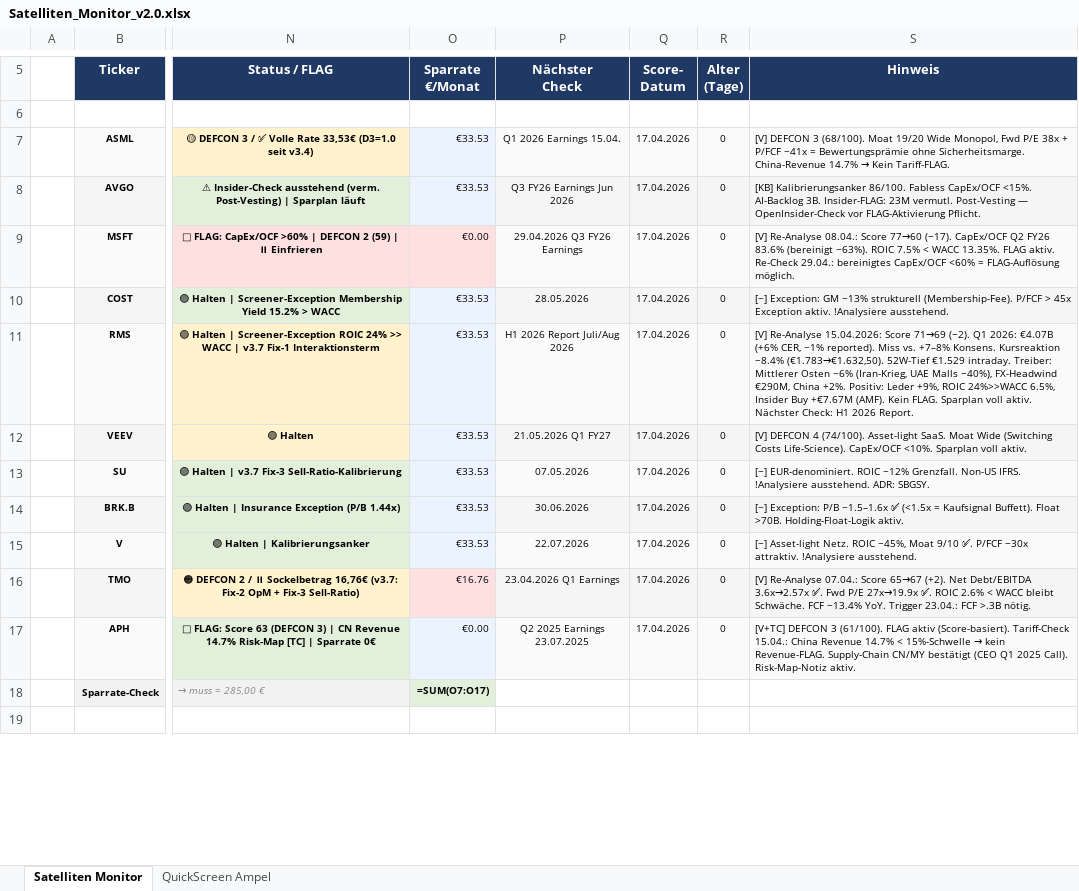
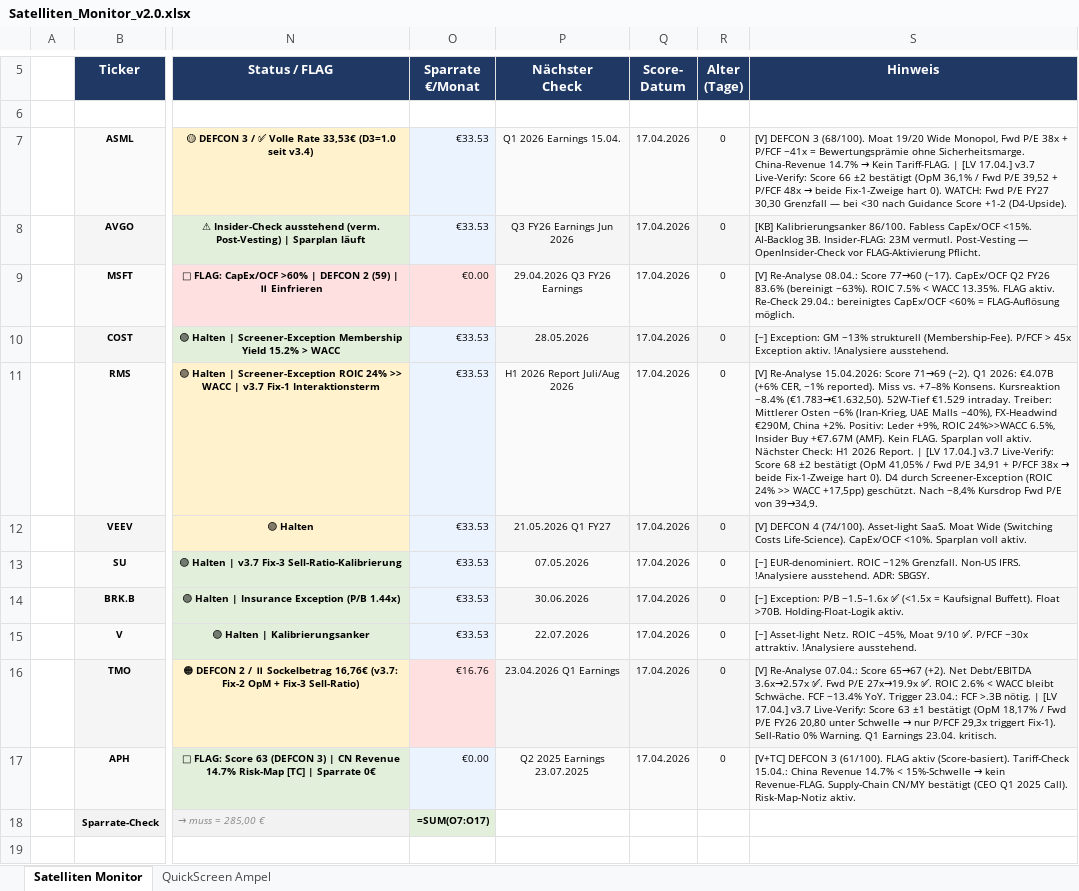
Before and after one commit to tobikowa90-hub/dynastie-depot, an Excel workbook: 03_Tools/Satelliten_Monitor_v2.0.xlsx, sheet Satelliten Monitor, drawn as a sheet; only a part is shown, gaps mark what is left out; values as stored, in another font and other column widths than the file's, no borders; formulas without a stored value are shown as written; conditional formats not drawn; the diff names each change by its address in the sheet, - before the commit and + after, or states it on an @@ line.

```diff
--- a/03_Tools/Satelliten_Monitor_v2.0.xlsx (sheet Satelliten Monitor)
+++ b/03_Tools/Satelliten_Monitor_v2.0.xlsx (sheet Satelliten Monitor)
@@ S7 (Hinweis): …Kein Tariff-FLAG. → …Kein Tariff-FLAG. | [LV 17.04.] v3.7 Live-Verify: Score 66 ±2 bestätigt (OpM 36,1% / Fwd P/E 39,52 + P/FCF 48x → beide Fix-1-Zweige hart 0). WATCH: Fwd P/E FY27 30,30 Grenzfall — bei <30 nach Guidance Score +1-2 (D4-Upside). @@
@@ S11 (Hinweis): …2026 Report. → …2026 Report. | [LV 17.04.] v3.7 Live-Verify: Score 68 ±2 bestätigt (OpM 41,05% / Fwd P/E 34,91 + P/FCF 38x → beide Fix-1-Zweige hart 0). D4 durch Screener-Exception (ROIC 24% >> WACC +17,5pp) geschützt. Nach −8,4% Kursdrop Fwd P/E von 39→34,9. @@
@@ S16 (Hinweis): …>.3B nötig. → …>.3B nötig. | [LV 17.04.] v3.7 Live-Verify: Score 63 ±1 bestätigt (OpM 18,17% / Fwd P/E FY26 20,80 unter Schwelle → nur P/FCF 29,3x triggert Fix-1). Sell-Ratio 0% Warning. Q1 Earnings 23.04. kritisch. @@
```
Also changed, not shown: 2 other files.
